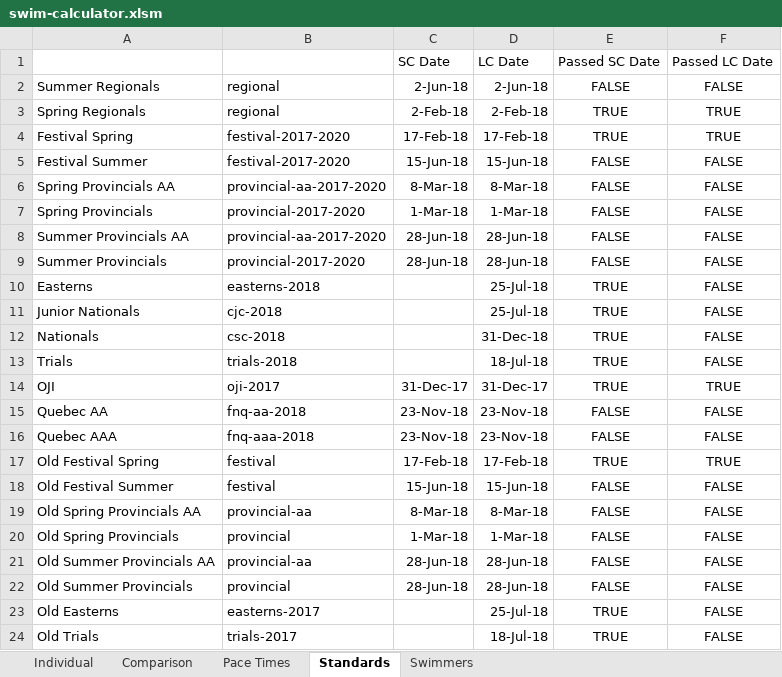
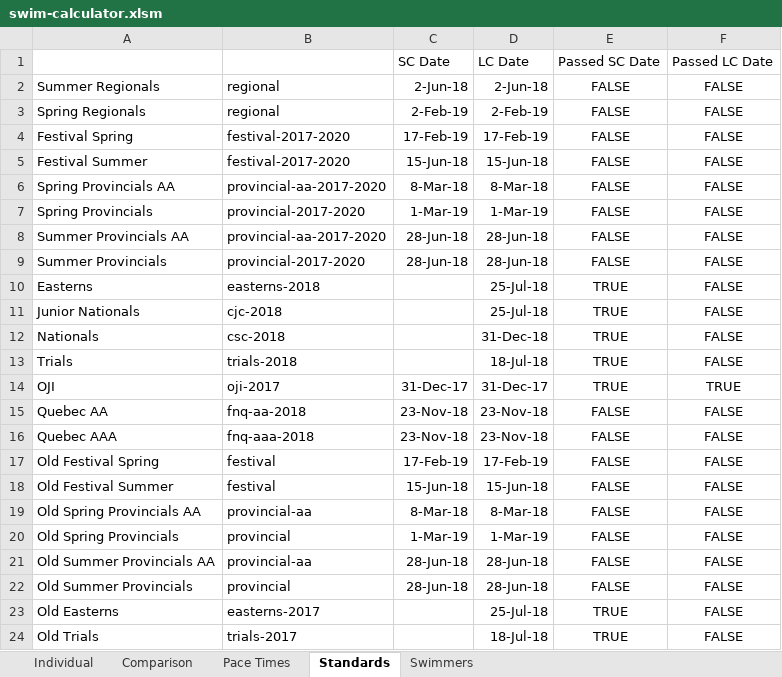
Before and after one commit to Subject2Risk/swim-report, an Excel workbook: swim-calculator.xlsm, sheet Standards, drawn as a sheet; only a part is shown; values as stored, in another font and other column widths than the file's, no borders; conditional formats not drawn; the diff names each change by its address in the sheet, - before the commit and + after, or states it on an @@ line.

```diff
--- a/swim-calculator.xlsm (sheet Standards)
+++ b/swim-calculator.xlsm (sheet Standards)
-C3: 2-Feb-18
+C3: 2-Feb-19
-D3: 2-Feb-18
+D3: 2-Feb-19
-E3:E4: TRUE
+E3:E4: FALSE
-F3:F4: TRUE
+F3:F4: FALSE
-C4: 17-Feb-18
+C4: 17-Feb-19
-D4: 17-Feb-18
+D4: 17-Feb-19
-C7: 1-Mar-18
+C7: 1-Mar-19
-D7: 1-Mar-18
+D7: 1-Mar-19
-C17: 17-Feb-18
+C17: 17-Feb-19
-D17: 17-Feb-18
+D17: 17-Feb-19
-E17: TRUE
+E17: FALSE
-F17: TRUE
+F17: FALSE
-C20: 1-Mar-18
+C20: 1-Mar-19
-D20: 1-Mar-18
+D20: 1-Mar-19
```
Also changed, not shown: sheet Individual, sheet Comparison, sheet Pace Times, sheet Swimmers, formulas that keep their value, hidden cells.
